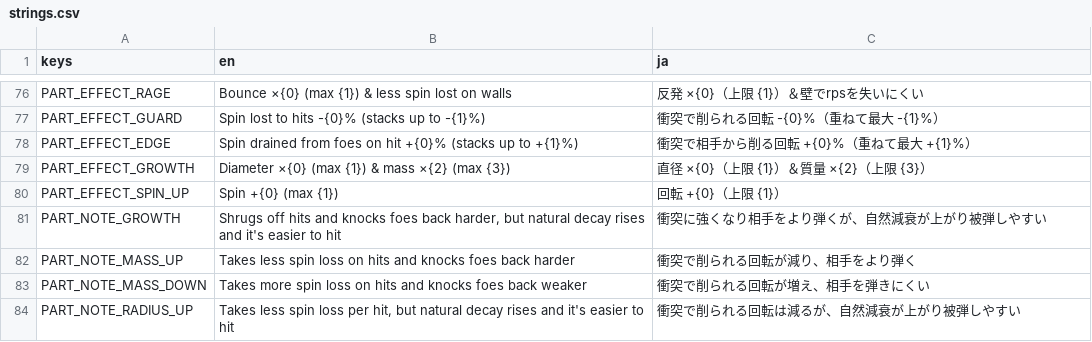
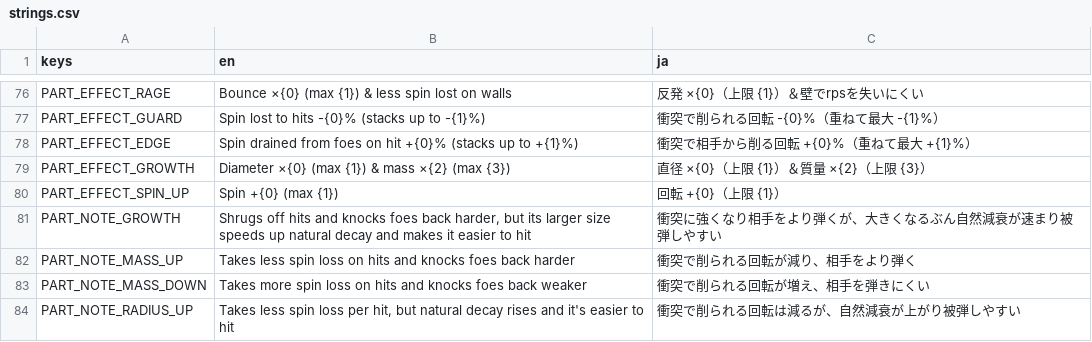
Before and after one commit to uiro-uri/slay-the-spinner-evolve, a CSV file: godot/translations/strings.csv, drawn as a sheet; only a part is shown, gaps mark what is left out.

```diff
--- a/godot/translations/strings.csv
+++ b/godot/translations/strings.csv
@@ -80,3 +80,3 @@ PART_EFFECT_GROWTH,Diameter ×{0} (max {1}) & mass ×{2} (max {3}),直径 ×{0}
 PART_EFFECT_SPIN_UP,Spin +{0} (max {1}),回転 +{0}（上限 {1}）
-PART_NOTE_GROWTH,"Shrugs off hits and knocks foes back harder, but natural decay rises and it's easier to hit","衝突に強くなり相手をより弾くが、自然減衰が上がり被弾しやすい"
+PART_NOTE_GROWTH,"Shrugs off hits and knocks foes back harder, but its larger size speeds up natural decay and makes it easier to hit","衝突に強くなり相手をより弾くが、大きくなるぶん自然減衰が速まり被弾しやすい"
 PART_NOTE_MASS_UP,Takes less spin loss on hits and knocks foes back harder,衝突で削られる回転が減り、相手をより弾く
```
Also changed, not shown: 4 other files.
